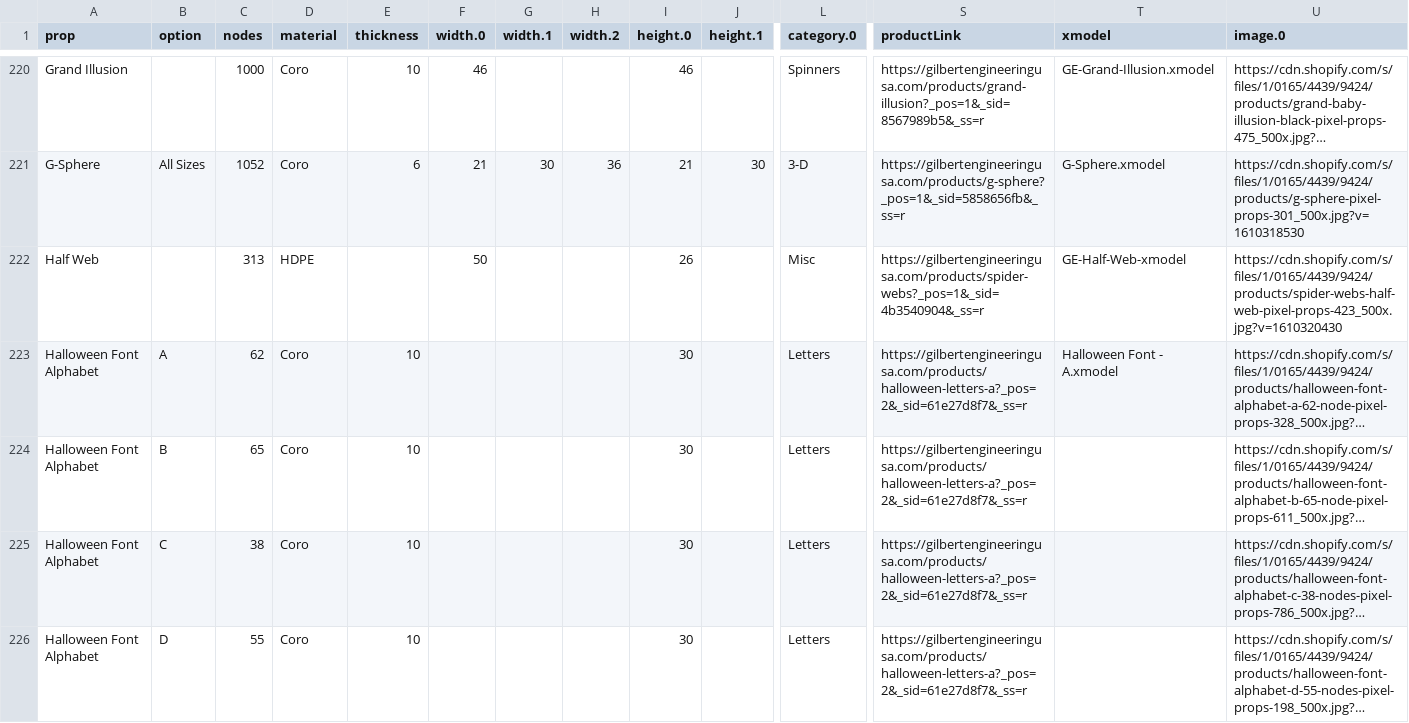
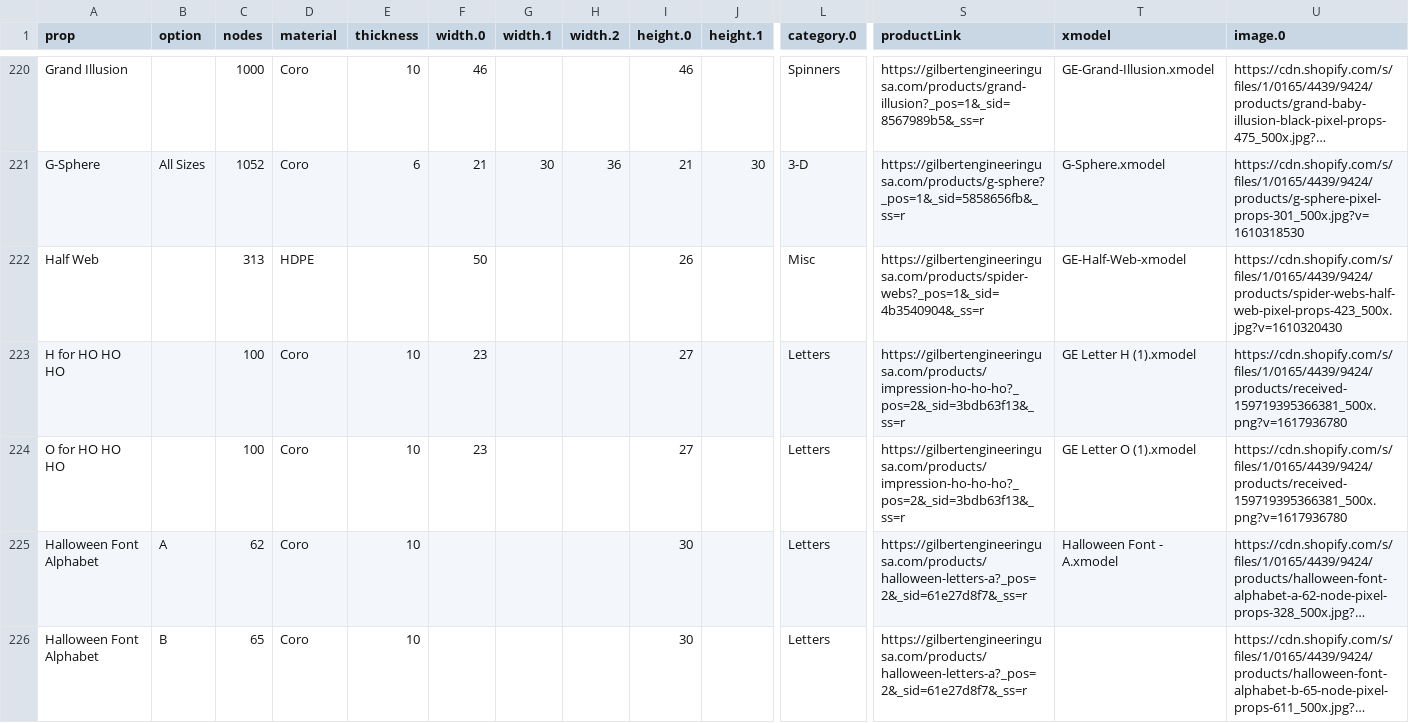
Before and after one commit to GEUSA/xmodels, a CSV file: ge-props.csv, drawn as a sheet; only a part is shown, gaps mark what is left out; the shorter side is filled out with more unchanged rows; long unchanged cells end in …; rows hold the shown columns only; the diff names each change by its address in the sheet, - before the commit and + after, or states it on an @@ line.

Commit message:
Add files via upload

```diff
--- a/ge-props.csv
+++ b/ge-props.csv
+row 223: H for HO HO HO |  | 100 | Coro | 10 | 23 |  |  | 27 |  | Letters | https://gilbertengineeringusa.com/products/impression-ho-ho-ho?_pos=2&_sid=3bdb63f13&_ss=r | GE Letter H (1).xmodel | https://cdn.shopify.com/s/files/1/0165/4439/9424/products/received-159719395366381_500x.png?v=1617936780
+row 224: O for HO HO HO |  | 100 | Coro | 10 | 23 |  |  | 27 |  | Letters | https://gilbertengineeringusa.com/products/impression-ho-ho-ho?_pos=2&_sid=3bdb63f13&_ss=r | GE Letter O (1).xmodel | https://cdn.shopify.com/s/files/1/0165/4439/9424/products/received-159719395366381_500x.png?v=1617936780
```
